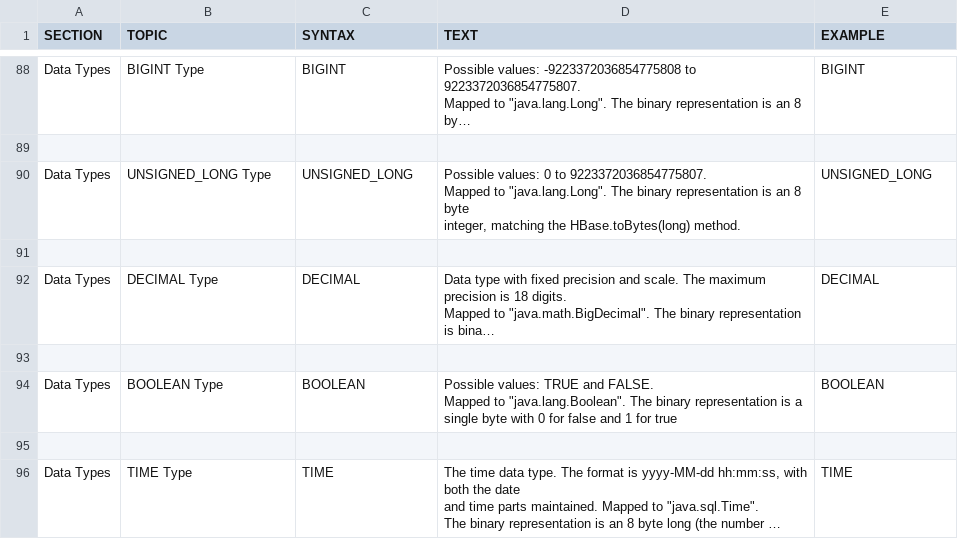
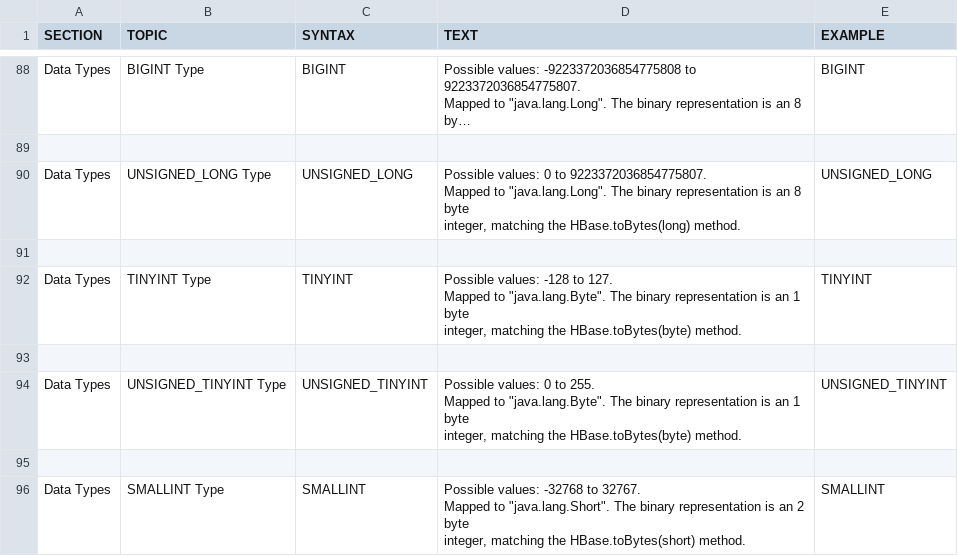
Before and after one commit to forcedotcom/phoenix, a CSV file: docs/phoenix.csv, drawn as a sheet; only a part is shown, gaps mark what is left out; the shorter side is filled out with more unchanged rows; long unchanged cells end in …; ↵ is a line break in a cell; the diff covers the shown part only; the diff names each change by its address in the sheet, - before the commit and + after, or states it on an @@ line.

```diff
--- a/docs/phoenix.csv
+++ b/docs/phoenix.csv
+row 91: (empty)
+row 92: Data Types | TINYINT Type | TINYINT | Possible values: -128 to 127. ↵ Mapped to "java.lang.Byte". The binary representation is an 1 byte ↵ integer, matching the HBase.toBytes(byte) method. | TINYINT
+row 93: (empty)
+row 94: Data Types | UNSIGNED_TINYINT Type | UNSIGNED_TINYINT | Possible values: 0 to 255. ↵ Mapped to "java.lang.Byte". The binary representation is an 1 byte ↵ integer, matching the HBase.toBytes(byte) method. | UNSIGNED_TINYINT
+row 95: (empty)
+row 96: Data Types | SMALLINT Type | SMALLINT | Possible values: -32768 to 32767. ↵ Mapped to "java.lang.Short". The binary representation is an 2 byte ↵ integer, matching the HBase.toBytes(short) method. | SMALLINT
```
Also changed, not shown: 6 added rows, 2 removed rows and 2 edited cells elsewhere in this file, 22 other files.
